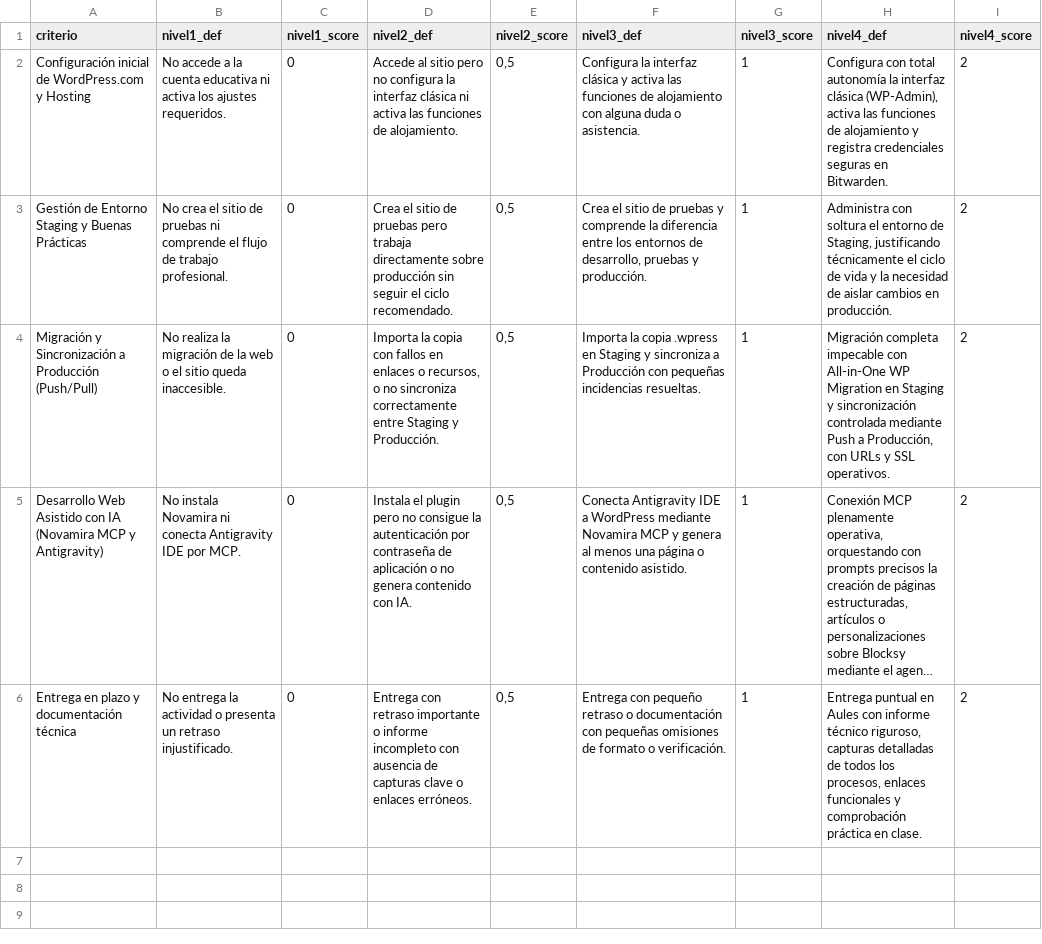
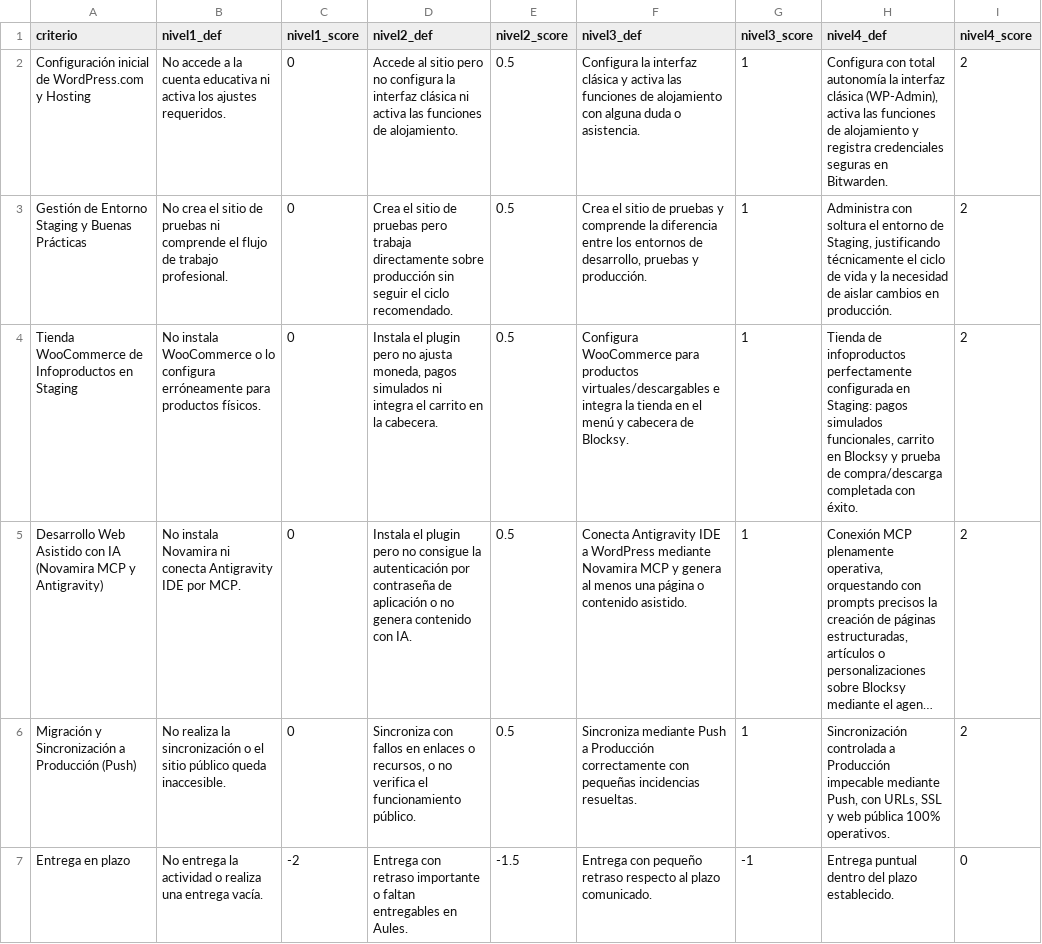
Before and after one commit to Dellos7/informatica-eso-bat, a CSV file: asignaturas/psirii/servicios-web/actividad2/rubrica.csv, drawn as a sheet; long unchanged cells end in …; the diff names each change by its address in the sheet, - before the commit and + after, or states it on an @@ line.

```diff
--- a/asignaturas/psirii/servicios-web/actividad2/rubrica.csv
+++ b/asignaturas/psirii/servicios-web/actividad2/rubrica.csv
-E2:E6 (nivel2_score): 0,5
+E2:E6 (nivel2_score): 0.5
-A4 (criterio): Migración y Sincronización a Producción (Push/Pull)
+A4 (criterio): Tienda WooCommerce de Infoproductos en Staging
-B4 (nivel1_def): No realiza la migración de la web o el sitio queda inaccesible.
+B4 (nivel1_def): No instala WooCommerce o lo configura erróneamente para productos físicos.
-D4 (nivel2_def): Importa la copia con fallos en enlaces o recursos, o no sincroniza correctamente entre Staging y Producción.
+D4 (nivel2_def): Instala el plugin pero no ajusta moneda, pagos simulados ni integra el carrito en la cabecera.
-F4 (nivel3_def): Importa la copia .wpress en Staging y sincroniza a Producción con pequeñas incidencias resueltas.
+F4 (nivel3_def): Configura WooCommerce para productos virtuales/descargables e integra la tienda en el menú y cabecera de Blocksy.
-H4 (nivel4_def): Migración completa impecable con All-in-One WP Migration en Staging y sincronización controlada mediante Push a Producción, con URLs y SSL operativos.
+H4 (nivel4_def): Tienda de infoproductos perfectamente configurada en Staging: pagos simulados funcionales, carrito en Blocksy y prueba de compra/descarga completada con éxito.
-A6 (criterio): Entrega en plazo y documentación técnica
+A6 (criterio): Migración y Sincronización a Producción (Push)
-B6 (nivel1_def): No entrega la actividad o presenta un retraso injustificado.
+B6 (nivel1_def): No realiza la sincronización o el sitio público queda inaccesible.
-D6 (nivel2_def): Entrega con retraso importante o informe incompleto con ausencia de capturas clave o enlaces erróneos.
+D6 (nivel2_def): Sincroniza con fallos en enlaces o recursos, o no verifica el funcionamiento público.
-F6 (nivel3_def): Entrega con pequeño retraso o documentación con pequeñas omisiones de formato o verificación.
+F6 (nivel3_def): Sincroniza mediante Push a Producción correctamente con pequeñas incidencias resueltas.
-H6 (nivel4_def): Entrega puntual en Aules con informe técnico riguroso, capturas detalladas de todos los procesos, enlaces funcionales y comprobación práctica en clase.
+H6 (nivel4_def): Sincronización controlada a Producción impecable mediante Push, con URLs, SSL y web pública 100% operativos.
+row 7: Entrega en plazo | No entrega la actividad o realiza una entrega vacía. | -2 | Entrega con retraso importante o faltan entregables en Aules. | -1.5 | Entrega con pequeño retraso respecto al plazo comunicado. | -1 | Entrega puntual dentro del plazo establecido. | 0
```
Also changed, not shown: asignaturas/digitalizacion/documentos-digitales/actividad2/rubrica.csv, asignaturas/piari/inteligencia-artificial/actividad3/rubrica.csv, 47 other files.
